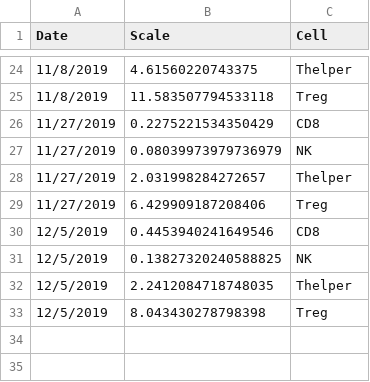
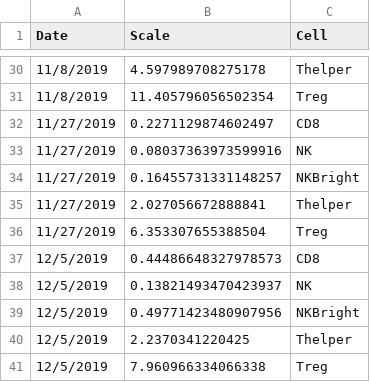
Before and after one commit to meyer-lab/gc-valent, a CSV file: ckine/data/BindingConvDict.csv, drawn as a sheet; only a part is shown, gaps mark what is left out; the diff covers the shown part only.

Commit message:
EC50s plus NKBrights (#937)
* EC50s plus NKBrights

* Fix S4

```diff
--- a/ckine/data/BindingConvDict.csv
+++ b/ckine/data/BindingConvDict.csv
@@ -24,10 +30,12 @@ Date,Scale,Cell
-11/8/2019,4.61560220743375,Thelper
-11/8/2019,11.583507794533118,Treg
-11/27/2019,0.2275221534350429,CD8
-11/27/2019,0.08039973979736979,NK
-11/27/2019,2.031998284272657,Thelper
-11/27/2019,6.429909187208406,Treg
-12/5/2019,0.4453940241649546,CD8
-12/5/2019,0.13827320240588825,NK
-12/5/2019,2.2412084718748035,Thelper
-12/5/2019,8.043430278798398,Treg
+11/8/2019,4.597989708275178,Thelper
+11/8/2019,11.405796056502354,Treg
+11/27/2019,0.2271129874602497,CD8
+11/27/2019,0.08037363973599916,NK
+11/27/2019,0.16455731331148257,NKBright
+11/27/2019,2.027056672888841,Thelper
+11/27/2019,6.353307655388504,Treg
+12/5/2019,0.44486648327978573,CD8
+12/5/2019,0.13821493470423937,NK
+12/5/2019,0.49771423480907956,NKBright
+12/5/2019,2.2370341220425,Thelper
+12/5/2019,7.960966334066338,Treg
```
Also changed, not shown: 6 added rows and 22 edited cells elsewhere in this file, 15 other files.
